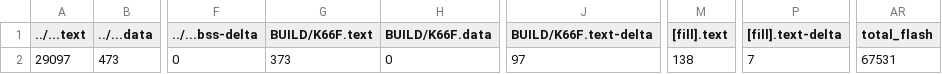
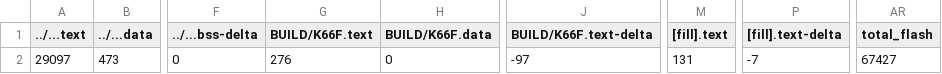
Before and after one commit to yacheiyu/mbed_04, a CSV file: mbed05/5_8_EventQueue/BUILD/K66F/GCC_ARM/5_8_EventQueue_map.csv, drawn as a sheet; only a part is shown, gaps mark what is left out; the diff names each change by its address in the sheet, - before the commit and + after, or states it on an @@ line.

```diff
--- a/mbed05/5_8_EventQueue/BUILD/K66F/GCC_ARM/5_8_EventQueue_map.csv
+++ b/mbed05/5_8_EventQueue/BUILD/K66F/GCC_ARM/5_8_EventQueue_map.csv
-G2 (BUILD/K66F.text): 373
+G2 (BUILD/K66F.text): 276
-J2 (BUILD/K66F.text-delta): 97
+J2 (BUILD/K66F.text-delta): -97
-M2 ([fill].text): 138
+M2 ([fill].text): 131
-P2 ([fill].text-delta): 7
+P2 ([fill].text-delta): -7
-AR2 (total_flash): 67531
+AR2 (total_flash): 67427
```
Also changed, not shown: 32 other files.
